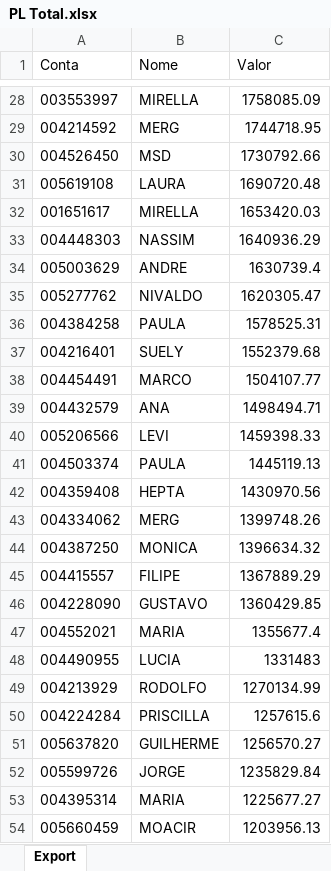
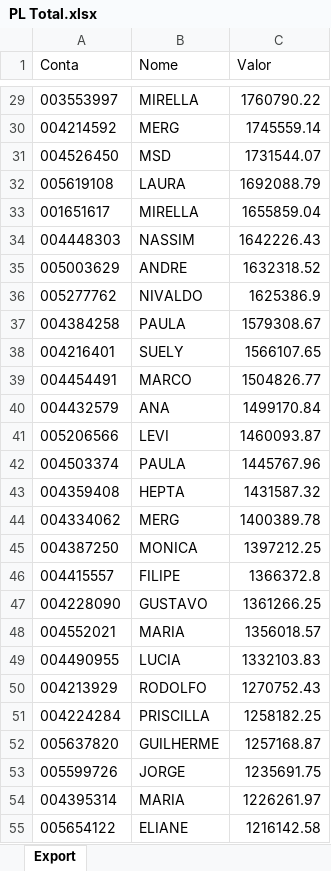
Before and after one commit to bluemetrixgit/Mesa_de_operacao, an Excel workbook: PL Total.xlsx, sheet Export, drawn as a sheet; only a part is shown, gaps mark what is left out; values as stored, in another font and other column widths than the file's, no borders; removed rows and columns are numbered as before the commit, all else as after; the diff covers the shown part only; the diff names each change by its address in the sheet, - before the commit and + after, or states it on an @@ line.

```diff
--- a/PL Total.xlsx (sheet Export)
+++ b/PL Total.xlsx (sheet Export)
-C29 (Valor): 1758085.09
+C29 (Valor): 1760790.22
-C30 (Valor): 1744718.95
+C30 (Valor): 1745559.14
-C31 (Valor): 1730792.66
+C31 (Valor): 1731544.07
-C32 (Valor): 1690720.48
+C32 (Valor): 1692088.79
-C33 (Valor): 1653420.03
+C33 (Valor): 1655859.04
-C34 (Valor): 1640936.29
+C34 (Valor): 1642226.43
-C35 (Valor): 1630739.4
+C35 (Valor): 1632318.52
-C36 (Valor): 1620305.47
+C36 (Valor): 1625386.9
-C37 (Valor): 1578525.31
+C37 (Valor): 1579308.67
-C38 (Valor): 1552379.68
+C38 (Valor): 1566107.65
-C39 (Valor): 1504107.77
+C39 (Valor): 1504826.77
-C40 (Valor): 1498494.71
+C40 (Valor): 1499170.84
-C41 (Valor): 1459398.33
+C41 (Valor): 1460093.87
-C42 (Valor): 1445119.13
+C42 (Valor): 1445767.96
-C43 (Valor): 1430970.56
+C43 (Valor): 1431587.32
-C44 (Valor): 1399748.26
+C44 (Valor): 1400389.78
-C45 (Valor): 1396634.32
+C45 (Valor): 1397212.25
-C46 (Valor): 1367889.29
+C46 (Valor): 1366372.8
-C47 (Valor): 1360429.85
+C47 (Valor): 1361266.25
-C48 (Valor): 1355677.4
+C48 (Valor): 1356018.57
-C49 (Valor): 1331483
+C49 (Valor): 1332103.83
-C50 (Valor): 1270134.99
+C50 (Valor): 1270752.43
-C51 (Valor): 1257615.6
+C51 (Valor): 1258182.25
-C52 (Valor): 1256570.27
+C52 (Valor): 1257168.87
-C53 (Valor): 1235829.84
+C53 (Valor): 1235691.75
-C54 (Valor): 1225677.27
+C54 (Valor): 1226261.97
-row 54: 005660459 | MOACIR | 1203956.13
+row 55: 005654122 | ELIANE | 1216142.58
```
Also changed, not shown: 28 added rows, 30 removed rows and 457 edited cells elsewhere in this sheet, Posição.xlsx, Saldo.xlsx, 4 other files.
